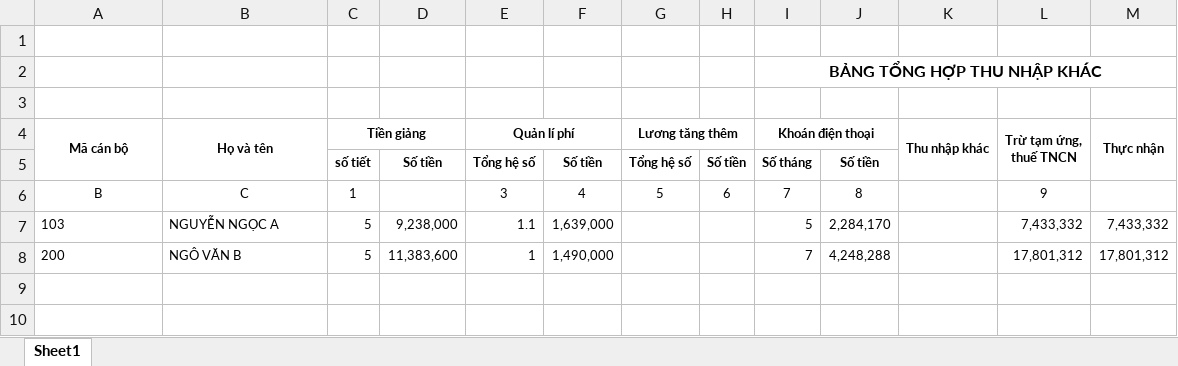
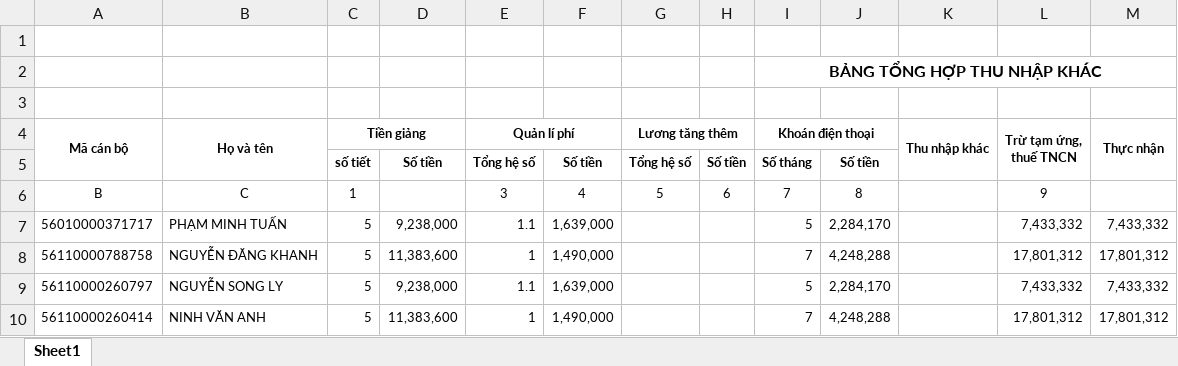
Before and after one commit to parksaming/eoffice, an Excel workbook: app/webroot/phpexcel/mau/mau_thunhapkhac.xlsx, sheet Sheet1, drawn as a sheet; values as stored, in another font and other column widths than the file's, no borders; addresses are those after the commit; the diff names each change by its address in the sheet, - before the commit and + after, or states it on an @@ line.

```diff
--- a/app/webroot/phpexcel/mau/mau_thunhapkhac.xlsx (sheet Sheet1)
+++ b/app/webroot/phpexcel/mau/mau_thunhapkhac.xlsx (sheet Sheet1)
+row 7: 56010000371717 | PHẠM MINH TUẤN | 5 | 9,238,000 | 1.1 | 1,639,000 |  |  | 5 | 2,284,170 |  | 7,433,332 | 7,433,332
+row 8: 56110000788758 | NGUYỄN ĐĂNG KHANH | 5 | 11,383,600 | 1 | 1,490,000 |  |  | 7 | 4,248,288 |  | 17,801,312 | 17,801,312
-A9 (Mã cán bộ): 103
+A9 (Mã cán bộ): 56110000260797
-B9 (Họ và tên): NGUYỄN NGỌC A
+B9 (Họ và tên): NGUYỄN SONG LY
-A10 (Mã cán bộ): 200
+A10 (Mã cán bộ): 56110000260414
-B10 (Họ và tên): NGÔ VĂN B
+B10 (Họ và tên): NINH VĂN ANH
```
Also changed, not shown: app/webroot/phpexcel/mau/mau_phucaptienluong.xlsx, app/webroot/phpexcel/mau/mau_thunhapthue.xlsx, 13 other files.
